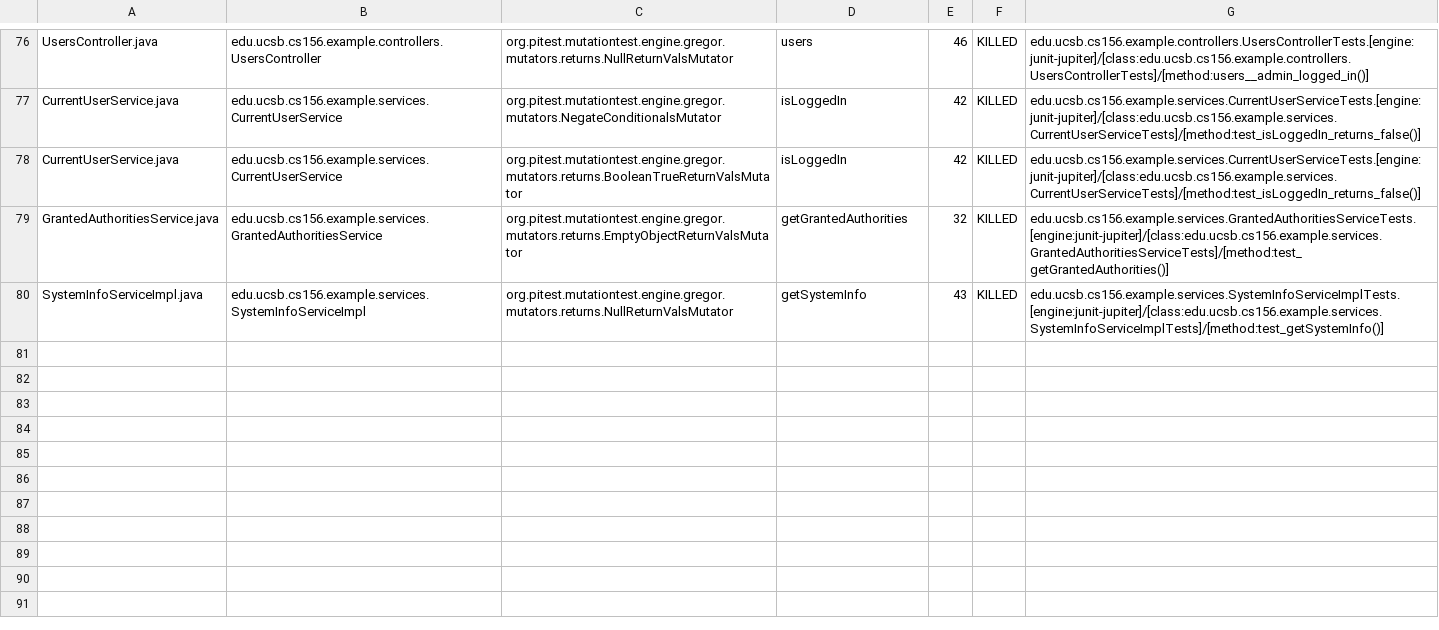
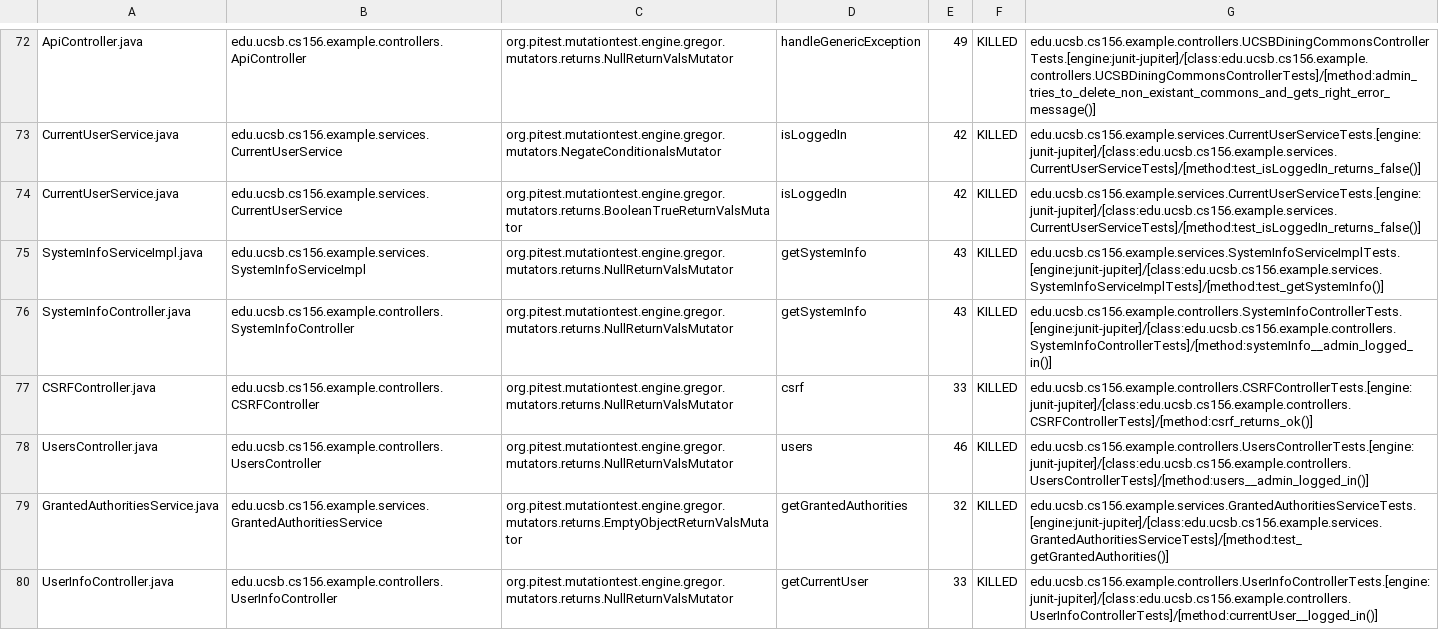
Before and after one commit to ucsb-cs156-s24/team03-s24-4pm-5, a CSV file: prs/83/pitest/mutations.csv, drawn as a sheet; only a part is shown, gaps mark what is left out; addresses are those after the commit; the diff covers the shown part only; the diff names each change by its address in the sheet, - before the commit and + after, or states it on an @@ line.

Commit message:
Deploying to gh-pages from @ ucsb-cs156-s24/team03-s24-4pm-5@b6a272801c0e48a2f54452fe6503164182f88ec8 🚀

```diff
--- a/prs/83/pitest/mutations.csv
+++ b/prs/83/pitest/mutations.csv
-A72: UsersController.java
+A72: ApiController.java
-B72: edu.ucsb.cs156.example.controllers.UsersController
+B72: edu.ucsb.cs156.example.controllers.ApiController
-D72: users
+D72: handleGenericException
-E72: 46
+E72: 49
-G72: edu.ucsb.cs156.example.controllers.UsersControllerTests.[engine:junit-jupiter]/[class:edu.ucsb.cs156.example.controllers.UsersControllerTests]/[method:users__admin_logged_in()]
+G72: edu.ucsb.cs156.example.controllers.UCSBDiningCommonsControllerTests.[engine:junit-jupiter]/[class:edu.ucsb.cs156.example.controllers.UCSBDiningCommonsControllerTests]/[method:admin_tries_to_delete_non_existant_commons_and_gets_right_error_message()]
@@ row 80 moved to row 75: SystemInfoServiceImpl.java @@
@@ row 37 moved to row 76: SystemInfoController.java @@
@@ row 23 moved to row 77: CSRFController.java @@
+row 78: UsersController.java | edu.ucsb.cs156.example.controllers.UsersController | org.pitest.mutationtest.engine.gregor.mutators.returns.NullReturnValsMutator | users | 46 | KILLED | edu.ucsb.cs156.example.controllers.UsersControllerTests.[engine:junit-jupiter]/[class:edu.ucsb.cs156.example.controllers.UsersControllerTests]/[method:users__admin_logged_in()]
@@ row 75 moved to row 80: UserInfoController.java @@
```
Also changed, not shown: 1 removed row and 49 moved rows elsewhere in this file, 13 other files.
